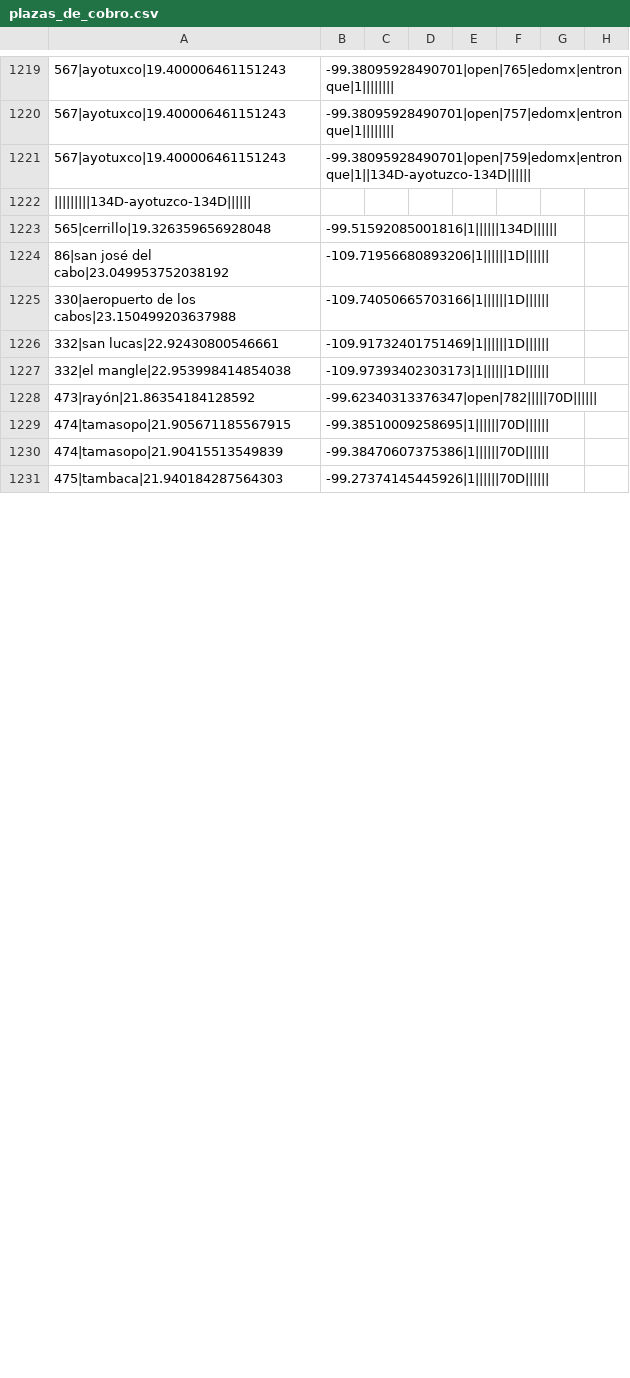
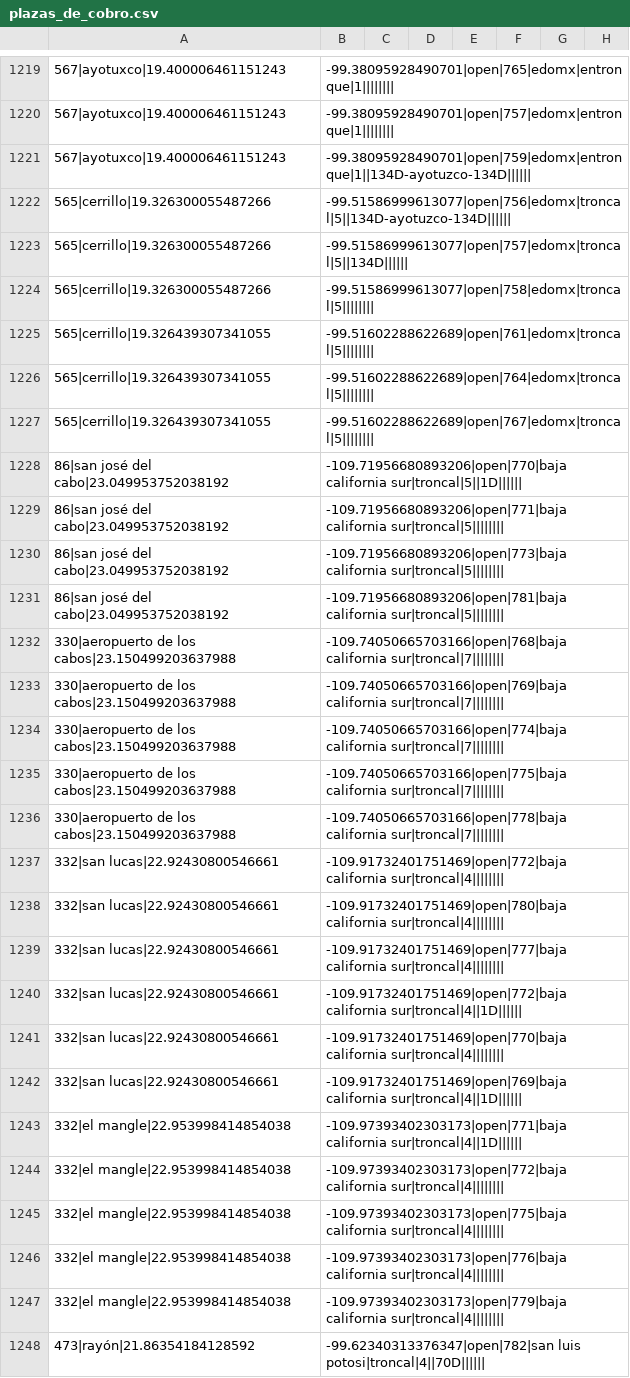
Before and after one commit to elaeon/tollbooth_etc_mx, a CSV file: plazas_de_cobro.csv, drawn as a sheet; only a part is shown, gaps mark what is left out; removed rows and columns are numbered as before the commit, all else as after; rows hold the shown columns only; the diff covers the shown part only; the diff names each change by its address in the sheet, - before the commit and + after, or states it on an @@ line.

Commit message:
update plazas

```diff
--- a/plazas_de_cobro.csv
+++ b/plazas_de_cobro.csv
-row 1222: |||||||||134D-ayotuzco-134D
-row 1223: 565|cerrillo|19.326359656928048 | -99.51592085001816|1||||||134D
+row 1222: 565|cerrillo|19.326300055487266 | -99.51586999613077|open|756|edomx|troncal|5||134D-ayotuzco-134D
+row 1223: 565|cerrillo|19.326300055487266 | -99.51586999613077|open|757|edomx|troncal|5||134D
+row 1224: 565|cerrillo|19.326300055487266 | -99.51586999613077|open|758|edomx|troncal|5
+row 1225: 565|cerrillo|19.326439307341055 | -99.51602288622689|open|761|edomx|troncal|5
+row 1226: 565|cerrillo|19.326439307341055 | -99.51602288622689|open|764|edomx|troncal|5
+row 1227: 565|cerrillo|19.326439307341055 | -99.51602288622689|open|767|edomx|troncal|5
-B1228: -109.71956680893206|1||||||1D||||||
+B1228: -109.71956680893206|open|770|baja california sur|troncal|5||1D||||||
+row 1229: 86|san josé del cabo|23.049953752038192 | -109.71956680893206|open|771|baja california sur|troncal|5
+row 1230: 86|san josé del cabo|23.049953752038192 | -109.71956680893206|open|773|baja california sur|troncal|5
+row 1231: 86|san josé del cabo|23.049953752038192 | -109.71956680893206|open|781|baja california sur|troncal|5
-B1232: -109.74050665703166|1||||||1D||||||
+B1232: -109.74050665703166|open|768|baja california sur|troncal|7||||||||
+row 1233: 330|aeropuerto de los cabos|23.150499203637988 | -109.74050665703166|open|769|baja california sur|troncal|7
+row 1234: 330|aeropuerto de los cabos|23.150499203637988 | -109.74050665703166|open|774|baja california sur|troncal|7
+row 1235: 330|aeropuerto de los cabos|23.150499203637988 | -109.74050665703166|open|775|baja california sur|troncal|7
+row 1236: 330|aeropuerto de los cabos|23.150499203637988 | -109.74050665703166|open|778|baja california sur|troncal|7
+row 1237: 332|san lucas|22.92430800546661 | -109.91732401751469|open|772|baja california sur|troncal|4
+row 1238: 332|san lucas|22.92430800546661 | -109.91732401751469|open|780|baja california sur|troncal|4
+row 1239: 332|san lucas|22.92430800546661 | -109.91732401751469|open|777|baja california sur|troncal|4
-B1240: -109.91732401751469|1||||||1D||||||
+B1240: -109.91732401751469|open|772|baja california sur|troncal|4||1D||||||
+row 1241: 332|san lucas|22.92430800546661 | -109.91732401751469|open|770|baja california sur|troncal|4
+row 1242: 332|san lucas|22.92430800546661 | -109.91732401751469|open|769|baja california sur|troncal|4||1D
-B1243: -109.97393402303173|1||||||1D||||||
+B1243: -109.97393402303173|open|771|baja california sur|troncal|4||1D||||||
+row 1244: 332|el mangle|22.953998414854038 | -109.97393402303173|open|772|baja california sur|troncal|4
+row 1245: 332|el mangle|22.953998414854038 | -109.97393402303173|open|775|baja california sur|troncal|4
+row 1246: 332|el mangle|22.953998414854038 | -109.97393402303173|open|776|baja california sur|troncal|4
+row 1247: 332|el mangle|22.953998414854038 | -109.97393402303173|open|779|baja california sur|troncal|4
-B1248: -99.62340313376347|open|782|||||70D||||||
+B1248: -99.62340313376347|open|782|san luis potosi|troncal|4||70D||||||
-row 1229: 474|tamasopo|21.905671185567915 | -99.38510009258695|1||||||70D
-row 1230: 474|tamasopo|21.90415513549839 | -99.38470607375386|1||||||70D
-row 1231: 475|tambaca|21.940184287564303 | -99.27374145445926|1||||||70D
```
Also changed, not shown: 9 added rows and 2 edited cells elsewhere in this file.
